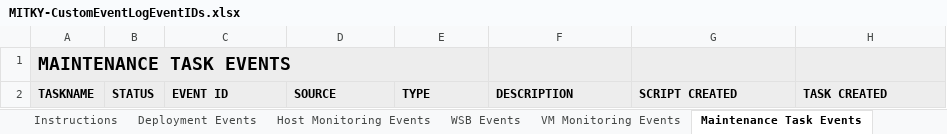
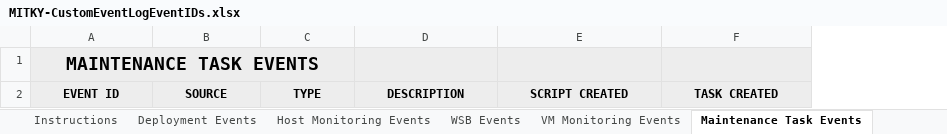
Before and after one commit to MayfieldITKY/RMMCustomMonitors, an Excel workbook: MITKY-CustomEventLogEventIDs.xlsx, sheet Maintenance Task Events, drawn as a sheet; values as stored, in another font and other column widths than the file's, no borders; removed rows and columns are numbered as before the commit, all else as after; the diff names each change by its address in the sheet, - before the commit and + after, or states it on an @@ line.

Commit message:
Update MITKY-CustomEventLogEventIDs.xlsx

```diff
--- a/MITKY-CustomEventLogEventIDs.xlsx (sheet Maintenance Task Events)
+++ b/MITKY-CustomEventLogEventIDs.xlsx (sheet Maintenance Task Events)
-column A, rows 1-2: MAINTENANCE TASK EVENTS | TASKNAME
-column B, row 2: STATUS
-A1: (empty)
+A1: MAINTENANCE TASK EVENTS
+A1:C1 merged
-A2:F2 alignment: left
+A2:F2 alignment: center
```
Also changed, not shown: sheet WSB Events, sheet Host Monitoring Events, sheet Deployment Events, sheet VM Monitoring Events.
